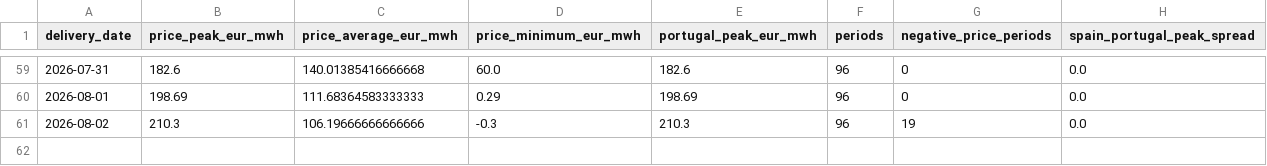
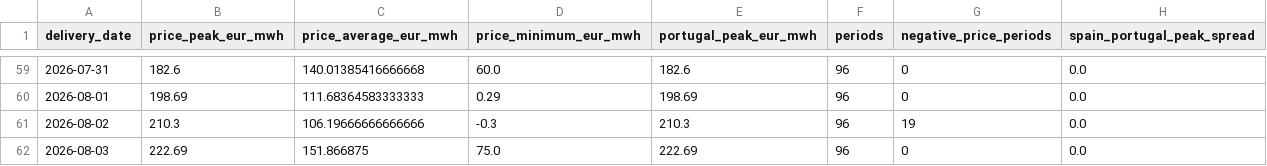
Before and after one commit to Evanssdas/Spain-Market-Platform, a CSV file: data/processed/prices_daily.csv, drawn as a sheet; only a part is shown, gaps mark what is left out; the diff names each change by its address in the sheet, - before the commit and + after, or states it on an @@ line.

```diff
--- a/data/processed/prices_daily.csv
+++ b/data/processed/prices_daily.csv
+row 62: 2026-08-03 | 222.69 | 151.866875 | 75.0 | 222.69 | 96 | 0 | 0.0
```
Also changed, not shown: logs/forecast_log.csv, 4 other files.
